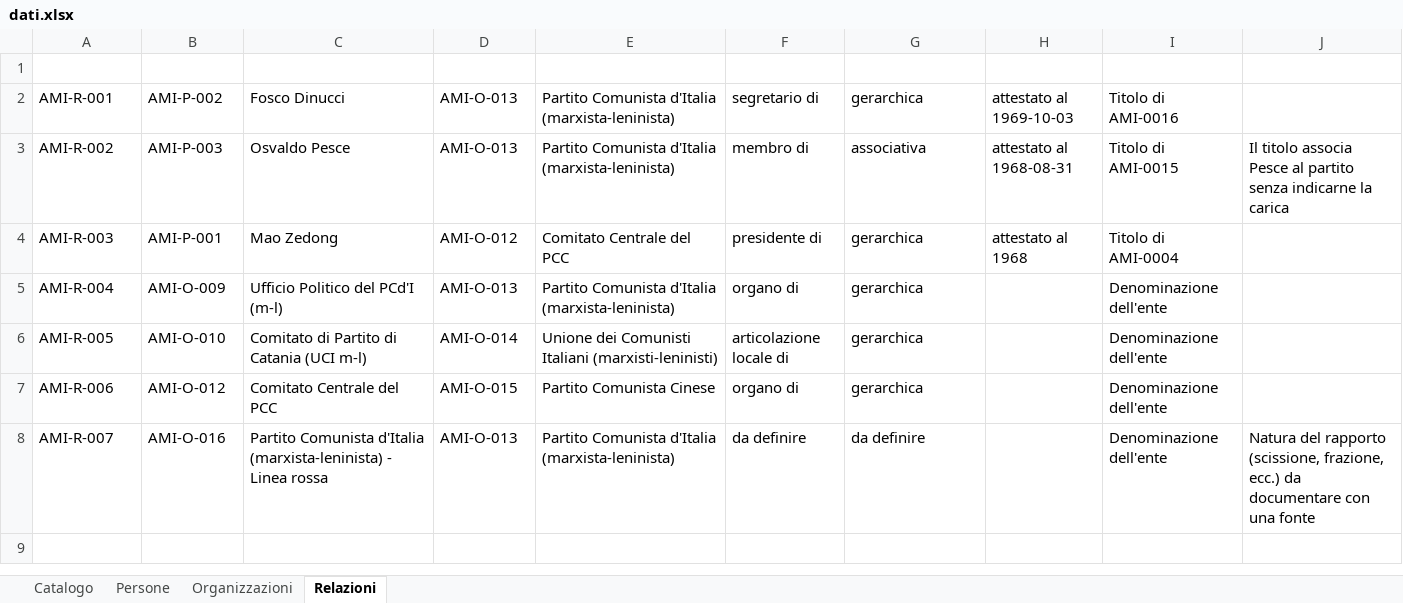
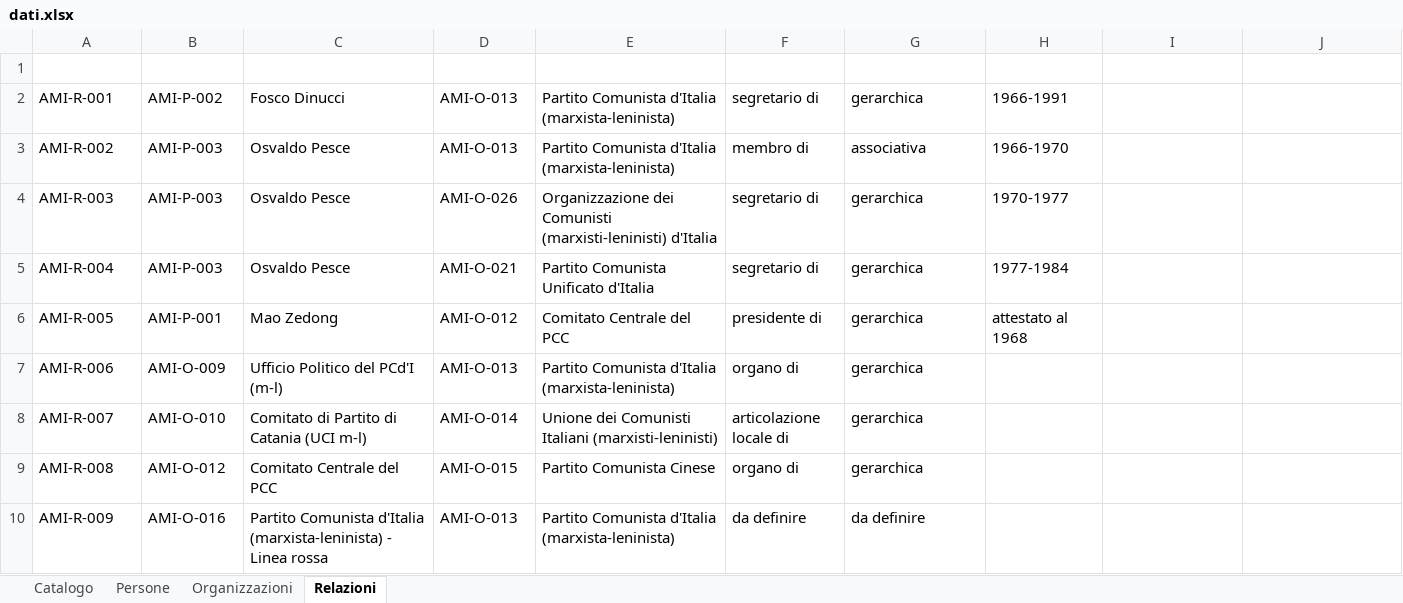
Before and after one commit to AMI-AIM/archivio-maoismo-italiano, an Excel workbook: data/dati.xlsx, sheet Relazioni, drawn as a sheet; values as stored, in another font and other column widths than the file's, no borders; table styles not drawn; the diff names each change by its address in the sheet, - before the commit and + after, or states it on an @@ line.

```diff
--- a/data/dati.xlsx (sheet Relazioni)
+++ b/data/dati.xlsx (sheet Relazioni)
-H2 (Date): attestato al 1969-10-03
+H2 (Date): 1966-1991
-I2 (Fonte): Titolo di AMI-0016
+I2 (Fonte): (empty)
-H3 (Date): attestato al 1968-08-31
+H3 (Date): 1966-1970
-I3 (Fonte): Titolo di AMI-0015
+I3 (Fonte): (empty)
-J3 (Note): Il titolo associa Pesce al partito senza indicarne la carica
+J3 (Note): (empty)
-B4 (ID_entita_A): AMI-P-001
+B4 (ID_entita_A): AMI-P-003
-C4 (Entita_A): Mao Zedong
+C4 (Entita_A): Osvaldo Pesce
-D4 (ID_entita_B): AMI-O-012
+D4 (ID_entita_B): AMI-O-026
-E4 (Entita_B): Comitato Centrale del PCC
+E4 (Entita_B): Organizzazione dei Comunisti (marxisti-leninisti) d'Italia
-F4 (Relazione): presidente di
+F4 (Relazione): segretario di
-H4 (Date): attestato al 1968
+H4 (Date): 1970-1977
-I4 (Fonte): Titolo di AMI-0004
+I4 (Fonte): (empty)
-B5 (ID_entita_A): AMI-O-009
+B5 (ID_entita_A): AMI-P-003
-C5 (Entita_A): Ufficio Politico del PCd'I (m-l)
+C5 (Entita_A): Osvaldo Pesce
-D5 (ID_entita_B): AMI-O-013
+D5 (ID_entita_B): AMI-O-021
-E5 (Entita_B): Partito Comunista d'Italia (marxista-leninista)
+E5 (Entita_B): Partito Comunista Unificato d'Italia
-F5 (Relazione): organo di
+F5 (Relazione): segretario di
-H5 (Date): (empty)
+H5 (Date): 1977-1984
-I5:I8 (Fonte): Denominazione dell'ente
+I5:I8 (Fonte): (empty)
-B6 (ID_entita_A): AMI-O-010
+B6 (ID_entita_A): AMI-P-001
-C6 (Entita_A): Comitato di Partito di Catania (UCI m-l)
+C6 (Entita_A): Mao Zedong
-D6 (ID_entita_B): AMI-O-014
+D6 (ID_entita_B): AMI-O-012
-E6 (Entita_B): Unione dei Comunisti Italiani (marxisti-leninisti)
+E6 (Entita_B): Comitato Centrale del PCC
-F6 (Relazione): articolazione locale di
+F6 (Relazione): presidente di
-H6 (Date): (empty)
+H6 (Date): attestato al 1968
-B7 (ID_entita_A): AMI-O-012
+B7 (ID_entita_A): AMI-O-009
-C7 (Entita_A): Comitato Centrale del PCC
+C7 (Entita_A): Ufficio Politico del PCd'I (m-l)
-D7 (ID_entita_B): AMI-O-015
+D7 (ID_entita_B): AMI-O-013
-E7 (Entita_B): Partito Comunista Cinese
+E7 (Entita_B): Partito Comunista d'Italia (marxista-leninista)
-B8 (ID_entita_A): AMI-O-016
+B8 (ID_entita_A): AMI-O-010
-C8 (Entita_A): Partito Comunista d'Italia (marxista-leninista) - Linea rossa
+C8 (Entita_A): Comitato di Partito di Catania (UCI m-l)
-D8 (ID_entita_B): AMI-O-013
+D8 (ID_entita_B): AMI-O-014
-E8 (Entita_B): Partito Comunista d'Italia (marxista-leninista)
+E8 (Entita_B): Unione dei Comunisti Italiani (marxisti-leninisti)
-F8 (Relazione): da definire
+F8 (Relazione): articolazione locale di
-G8 (Categoria_ISAAR): da definire
+G8 (Categoria_ISAAR): gerarchica
-J8 (Note): Natura del rapporto (scissione, frazione, ecc.) da documentare con una fonte
+J8 (Note): (empty)
+row 9: AMI-R-008 | AMI-O-012 | Comitato Centrale del PCC | AMI-O-015 | Partito Comunista Cinese | organo di | gerarchica
+row 10: AMI-R-009 | AMI-O-016 | Partito Comunista d'Italia (marxista-leninista) - Linea rossa | AMI-O-013 | Partito Comunista d'Italia (marxista-leninista) | da definire | da definire
```
Also changed, not shown: 1 other file.
